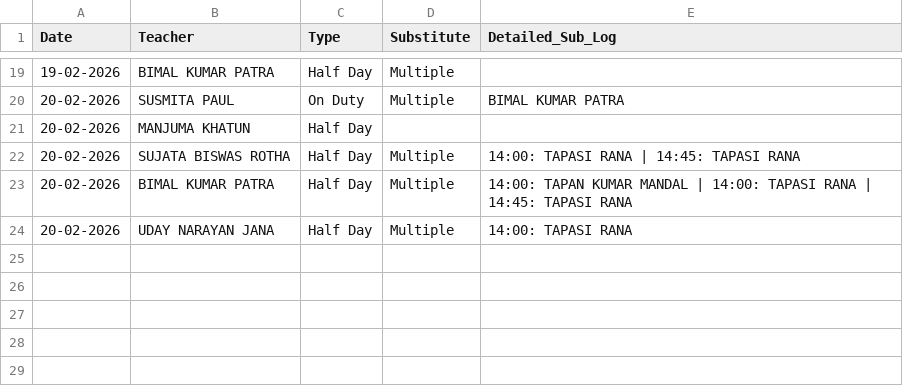
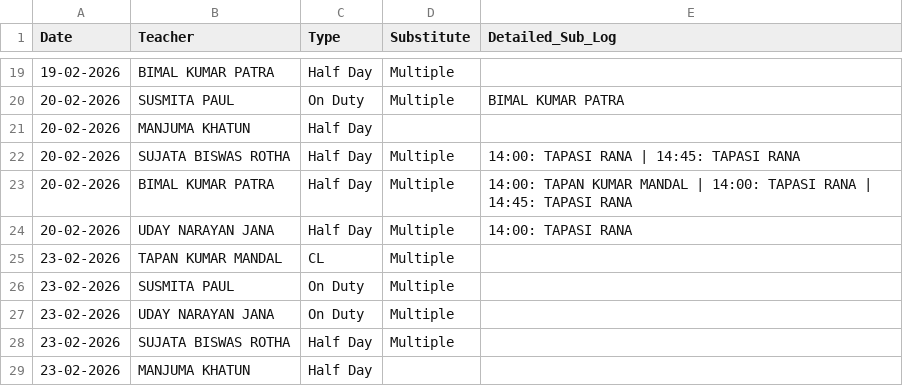
Before and after one commit to Bhagyabantapur-School/School-App, a CSV file: teacher_leave.csv, drawn as a sheet; only a part is shown, gaps mark what is left out.

Commit message:
Add files via upload

```diff
--- a/teacher_leave.csv
+++ b/teacher_leave.csv
@@ -24 +24,6 @@ Date,Teacher,Type,Substitute,Detailed_Sub_Log
 20-02-2026,UDAY NARAYAN JANA,Half Day,Multiple,14:00: TAPASI RANA
+23-02-2026,TAPAN KUMAR MANDAL,CL,Multiple,
+23-02-2026,SUSMITA PAUL,On Duty,Multiple,
+23-02-2026,UDAY NARAYAN JANA,On Duty,Multiple,
+23-02-2026,SUJATA BISWAS ROTHA,Half Day,Multiple,
+23-02-2026,MANJUMA KHATUN,Half Day,,
```
